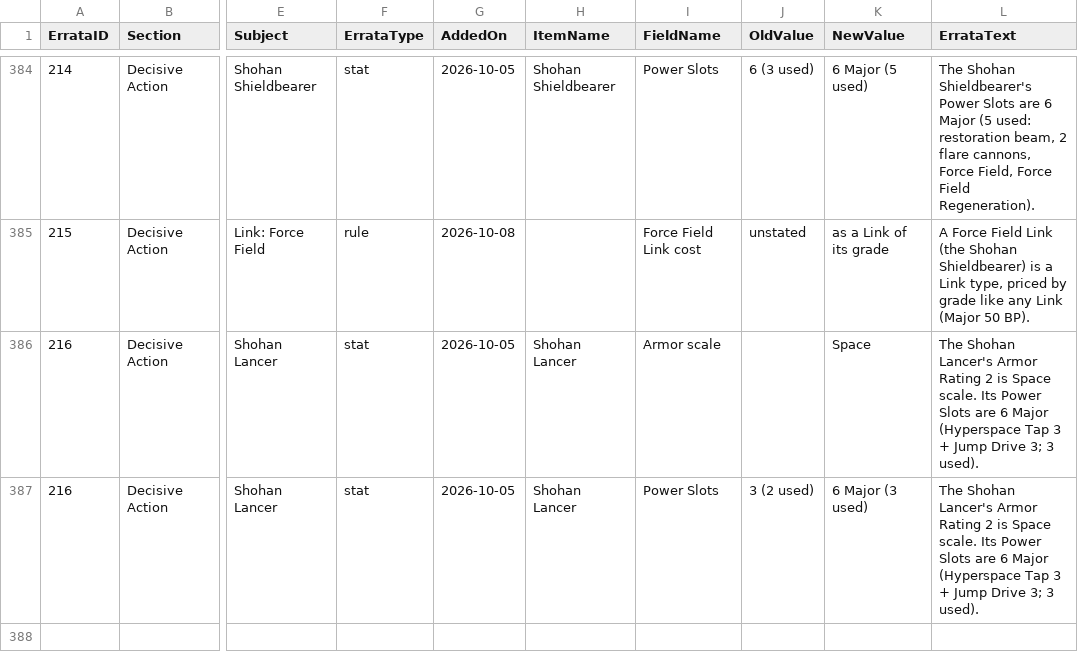
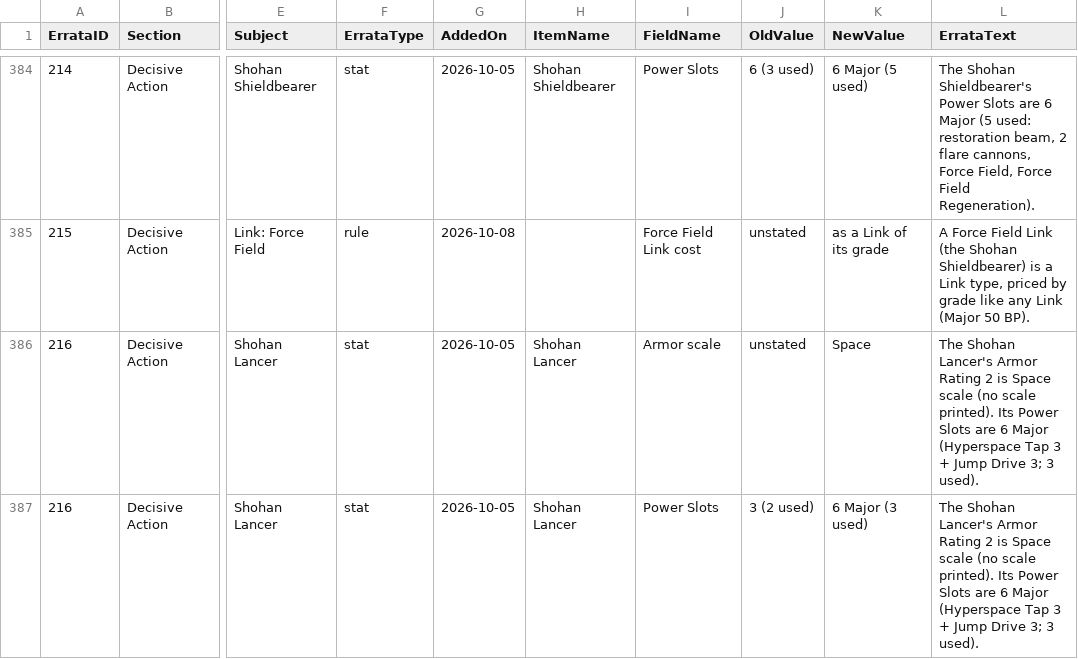
Before and after one commit to SeekerJST/RedemptionItemCreatorPHP, a CSV file: docs/errata.csv, drawn as a sheet; only a part is shown, gaps mark what is left out; the diff covers the shown part only; the diff names each change by its address in the sheet, - before the commit and + after, or states it on an @@ line.

```diff
--- a/docs/errata.csv
+++ b/docs/errata.csv
-J386 (OldValue): (empty)
+J386 (OldValue): unstated
-L386:L387 (ErrataText): …is Space scale. Its Power…
+L386:L387 (ErrataText): …is Space scale (no scale printed). Its Power…
```
Also changed, not shown: 30 edited cells elsewhere in this file, 3 other files.
